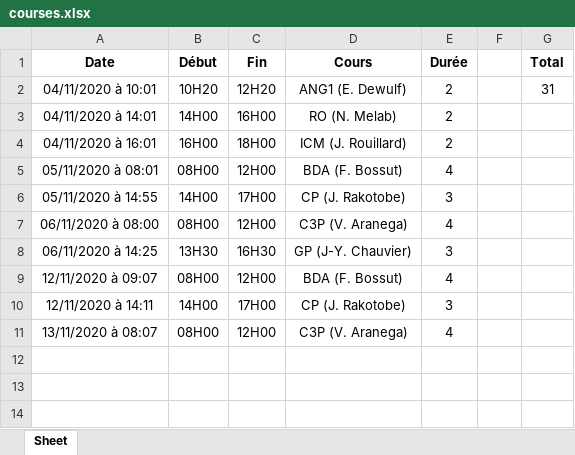
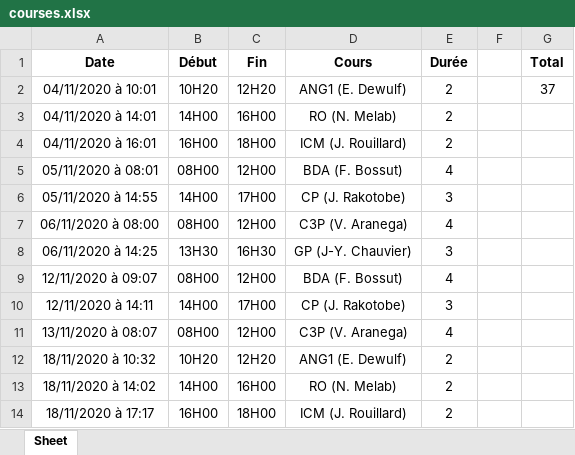
Before and after one commit to debroucker/gform, an Excel workbook: data/courses.xlsx, sheet Sheet, drawn as a sheet; values as stored, in another font and other column widths than the file's, no borders; the diff names each change by its address in the sheet, - before the commit and + after, or states it on an @@ line.

```diff
--- a/data/courses.xlsx (sheet Sheet)
+++ b/data/courses.xlsx (sheet Sheet)
-G2 (Total): 31
+G2 (Total): 37
+row 12: 18/11/2020 à 10:32 | 10H20 | 12H20 | ANG1 (E. Dewulf) | 2
+row 13: 18/11/2020 à 14:02 | 14H00 | 16H00 | RO (N. Melab) | 2
+row 14: 18/11/2020 à 17:17 | 16H00 | 18H00 | ICM (J. Rouillard) | 2
```
Also changed, not shown: 1 other file.
